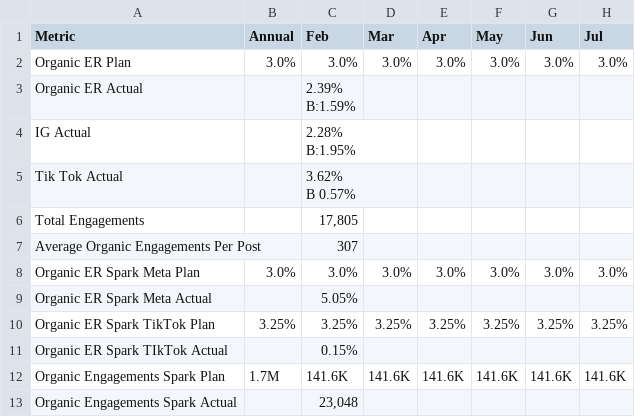
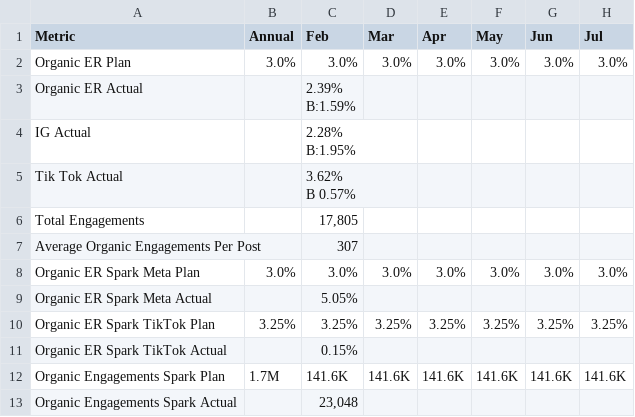
Before and after one commit to parthshahanand/wmdash, a CSV file: public/pg-data/FY27/wmpg-er.csv, drawn as a sheet; only a part is shown; the diff names each change by its address in the sheet, - before the commit and + after, or states it on an @@ line.

Commit message:
Update wmpg-er.csv
Fixed typo

```diff
--- a/public/pg-data/FY27/wmpg-er.csv
+++ b/public/pg-data/FY27/wmpg-er.csv
-A11 (Metric): Organic ER Spark TIkTok Actual
+A11 (Metric): Organic ER Spark TikTok Actual
```
